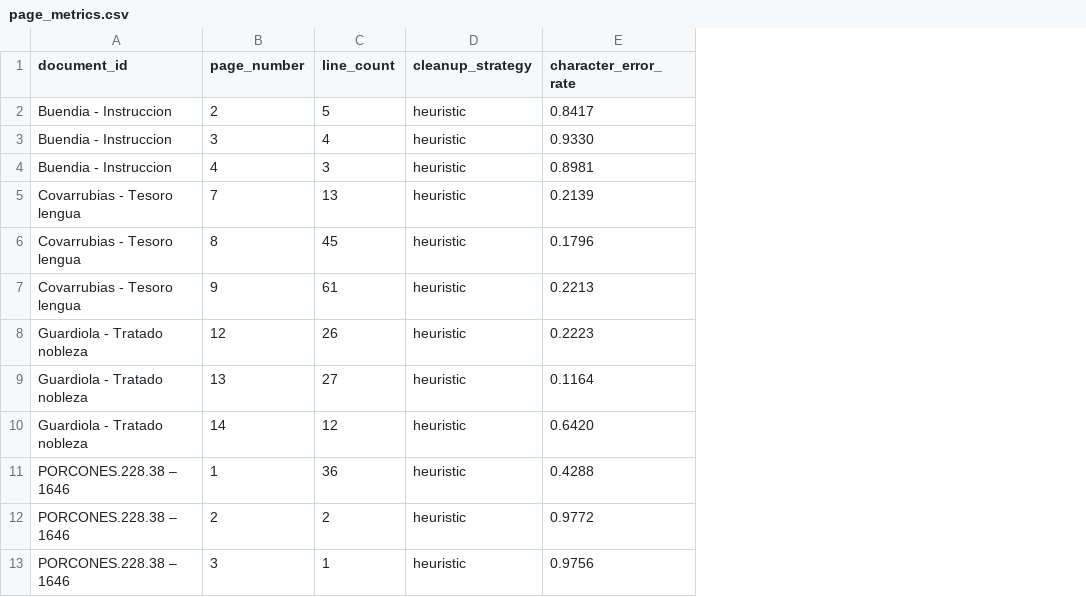
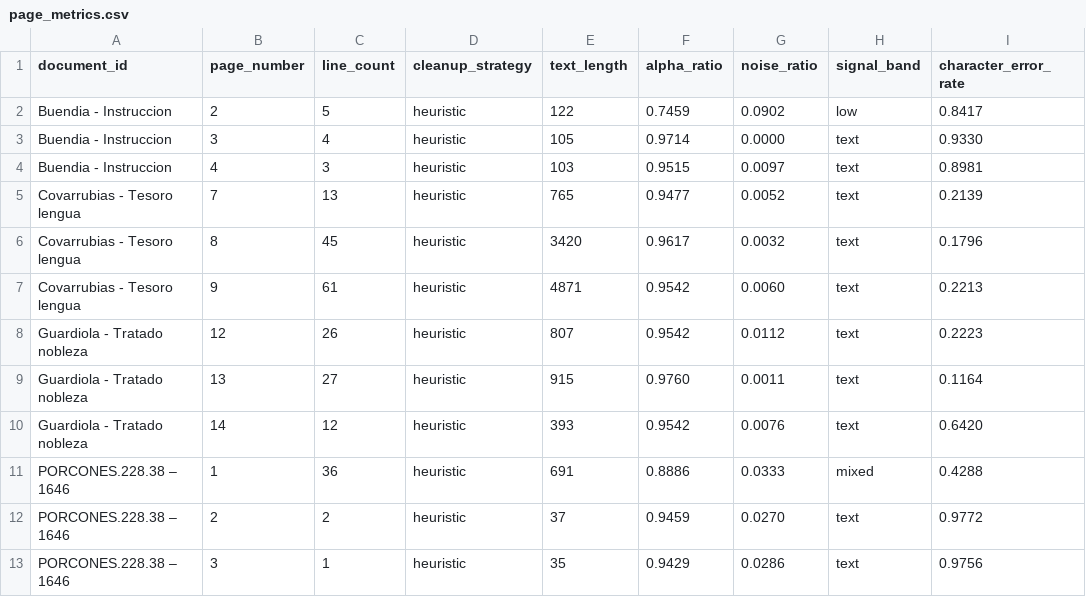
Before and after one commit to vermayuvraj/humanai-ocr2-gsoc-2026, a CSV file: outputs/page_metrics.csv, drawn as a sheet; only a part is shown; the diff names each change by its address in the sheet, - before the commit and + after, or states it on an @@ line.

Commit message:
Add page signal analysis to OCR reporting

```diff
--- a/outputs/page_metrics.csv
+++ b/outputs/page_metrics.csv
+column E (text_length), rows 2-13: 122 | 105 | 103 | 765 | 3420 | 4871 | 807 | 915 | 393 | 691 | 37 | 35
+column F (alpha_ratio), rows 2-13: 0.7459 | 0.9714 | 0.9515 | 0.9477 | 0.9617 | 0.9542 | 0.9542 | 0.9760 | 0.9542 | 0.8886 | 0.9459 | 0.9429
+column G (noise_ratio), rows 2-13: 0.0902 | 0.0000 | 0.0097 | 0.0052 | 0.0032 | 0.0060 | 0.0112 | 0.0011 | 0.0076 | 0.0333 | 0.0270 | 0.0286
+column H (signal_band), rows 2-13: low | text | text | text | text | text | text | text | text | mixed | text | text
```
Also changed, not shown: 3 other files.
